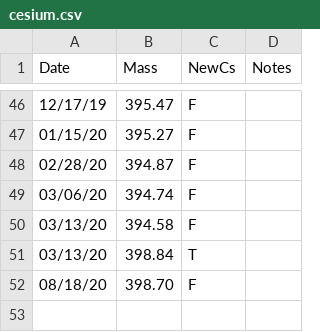
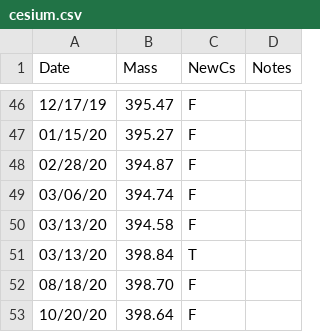
Before and after one commit to blongworth/cesiumUse, a CSV file: cesium.csv, drawn as a sheet; only a part is shown, gaps mark what is left out; the diff names each change by its address in the sheet, - before the commit and + after, or states it on an @@ line.

Commit message:
add data

```diff
--- a/cesium.csv
+++ b/cesium.csv
+row 53: 10/20/20 | 398.64 | F
```
